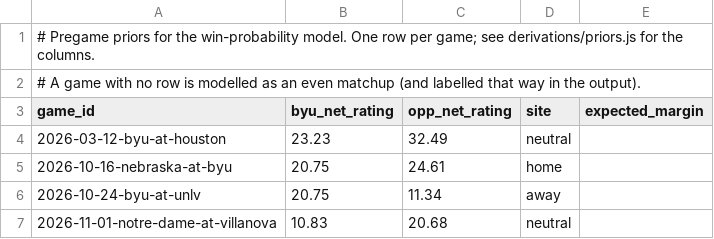
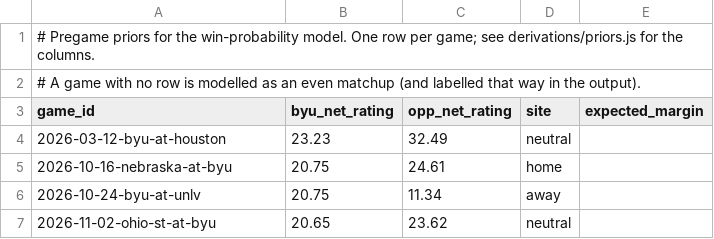
Before and after one commit to cvhooper22/hoopsKills, a CSV file: dataAggregators/config/game-priors.csv, drawn as a sheet; removed rows and columns are numbered as before the commit, all else as after; the diff names each change by its address in the sheet, - before the commit and + after, or states it on an @@ line.

```diff
--- a/dataAggregators/config/game-priors.csv
+++ b/dataAggregators/config/game-priors.csv
-row 7: 2026-11-01-notre-dame-at-villanova | 10.83 | 20.68 | neutral
+row 7: 2026-11-02-ohio-st-at-byu | 20.65 | 23.62 | neutral
```
Also changed, not shown: 26 other files.
